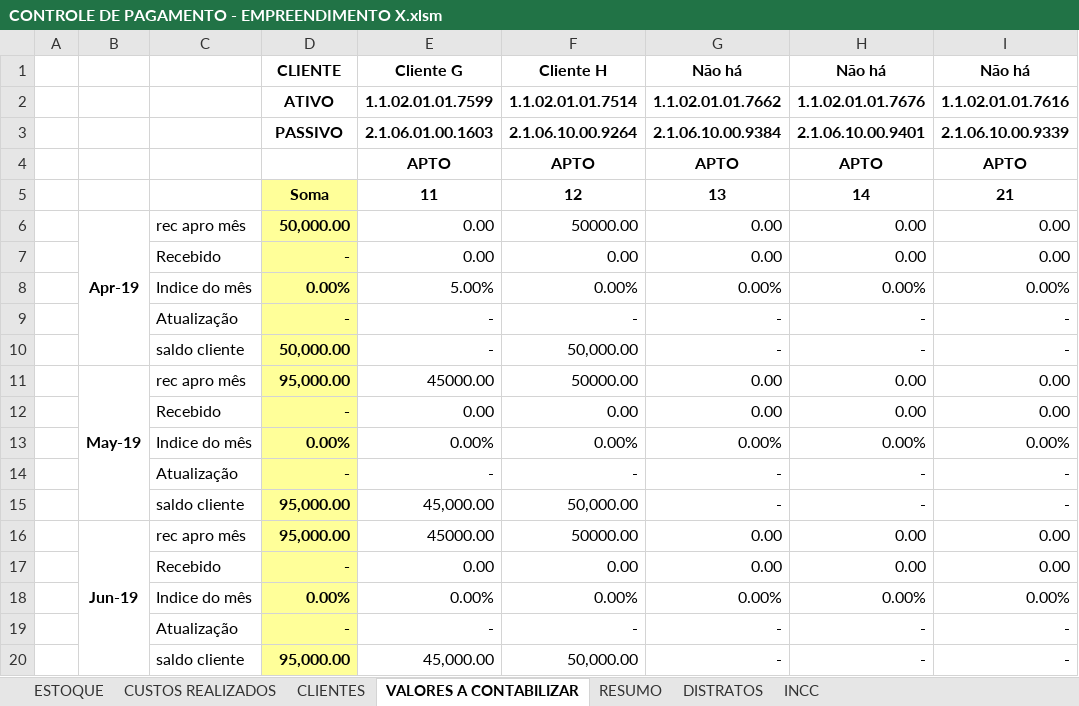
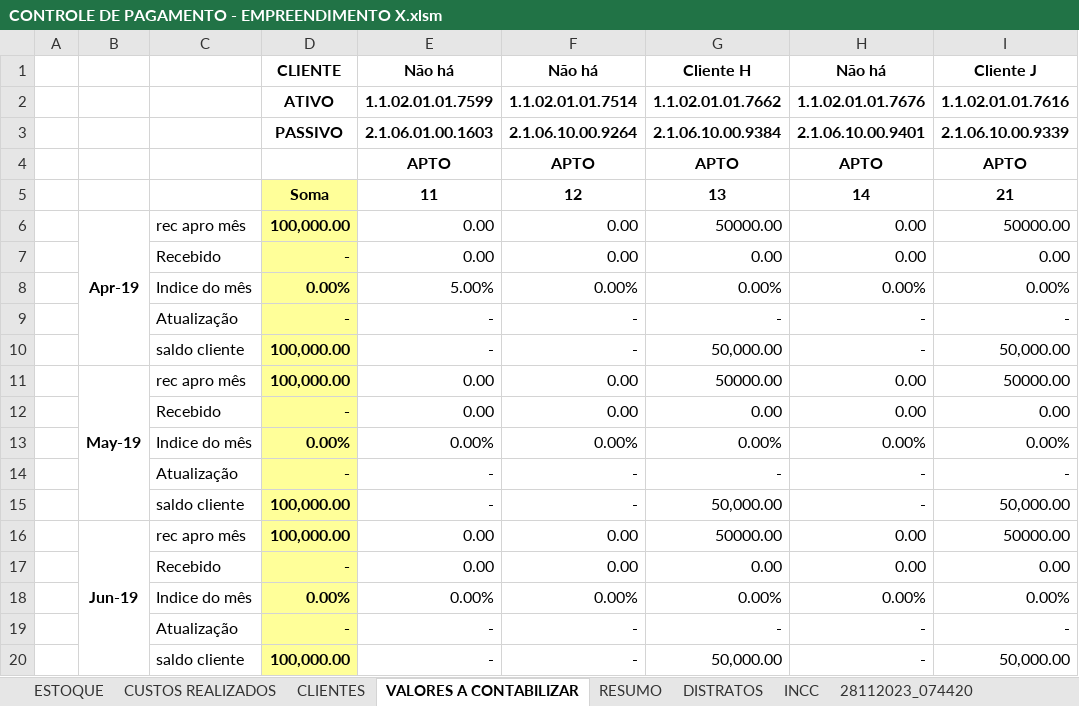
Before and after one commit to nomarine/paytrack, an Excel workbook: CONTROLE DE PAGAMENTO - EMPREENDIMENTO X.xlsm, sheet VALORES A CONTABILIZAR, drawn as a sheet; only a part is shown; values as stored, in another font and other column widths than the file's, no borders; the diff covers the shown part only; the diff names each change by its address in the sheet, - before the commit and + after, or states it on an @@ line.

```diff
--- a/CONTROLE DE PAGAMENTO - EMPREENDIMENTO X.xlsm (sheet VALORES A CONTABILIZAR)
+++ b/CONTROLE DE PAGAMENTO - EMPREENDIMENTO X.xlsm (sheet VALORES A CONTABILIZAR)
+sheet tab: 28112023_074420
-E1: Cliente G
+E1: Não há
-F1: Cliente H
+F1: Não há
-G1: Não há
+G1: Cliente H
-I1: Não há
+I1: Cliente J
-D6: 50,000.00
+D6: 100,000.00
-F6: 50000.00
+F6: 0.00
-G6: 0.00
+G6: 50000.00
-I6: 0.00
+I6: 50000.00
-D10: 50,000.00
+D10: 100,000.00
-F10: 50,000.00
+F10: -
-G10: -
+G10: 50,000.00
-I10: -
+I10: 50,000.00
-D11: 95,000.00
+D11: 100,000.00
-E11: 45000.00
+E11: 0.00
-F11: 50000.00
+F11: 0.00
-G11: 0.00
+G11: 50000.00
-I11: 0.00
+I11: 50000.00
-D15:D16: 95,000.00
+D15:D16: 100,000.00
-E15: 45,000.00
+E15: -
-F15: 50,000.00
+F15: -
-G15: -
+G15: 50,000.00
-I15: -
+I15: 50,000.00
-E16: 45000.00
+E16: 0.00
-F16: 50000.00
+F16: 0.00
-G16: 0.00
+G16: 50000.00
-I16: 0.00
+I16: 50000.00
-D20: 95,000.00
+D20: 100,000.00
-E20: 45,000.00
+E20: -
-F20: 50,000.00
+F20: -
-G20: -
+G20: 50,000.00
-I20: -
+I20: 50,000.00
```
Also changed, not shown: 420 edited cells elsewhere in this sheet, sheet CLIENTES, sheet RESUMO, other sheet tabs, formulas that keep their value, hidden cells, RECEBIMENTO OUTUBRO DE 2022.xlsx.
